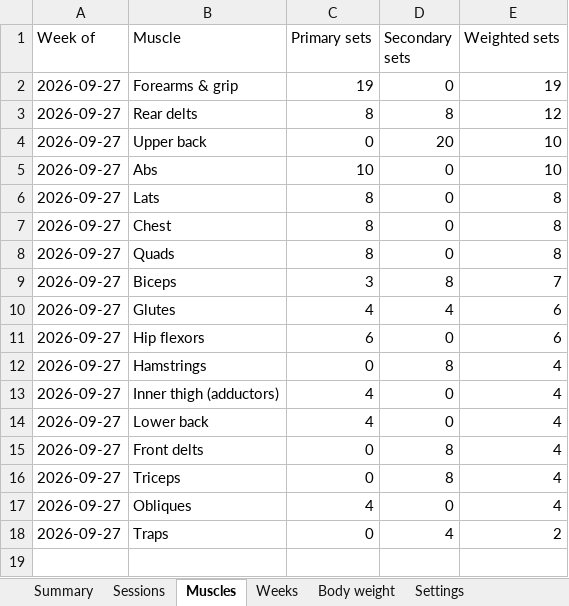
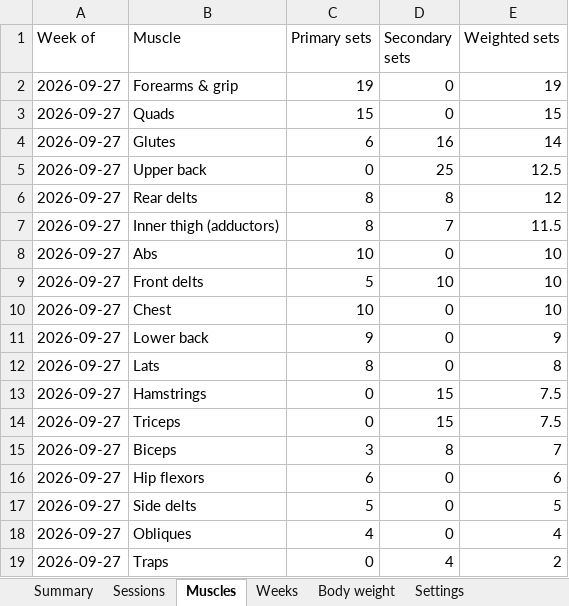
Before and after one commit to jacgit18/iron-log, an Excel workbook: iron-log.xlsx, sheet Muscles, drawn as a sheet; values as stored, in another font and other column widths than the file's, no borders; removed rows and columns are numbered as before the commit, all else as after; the diff names each change by its address in the sheet, - before the commit and + after, or states it on an @@ line.

```diff
--- a/iron-log.xlsx (sheet Muscles)
+++ b/iron-log.xlsx (sheet Muscles)
+row 3: 2026-09-27 | Quads | 15 | 0 | 15
+row 4: 2026-09-27 | Glutes | 6 | 16 | 14
+row 5: 2026-09-27 | Upper back | 0 | 25 | 12.5
-row 4: 2026-09-27 | Upper back | 0 | 20 | 10
+row 7: 2026-09-27 | Inner thigh (adductors) | 8 | 7 | 11.5
+row 9: 2026-09-27 | Front delts | 5 | 10 | 10
+row 10: 2026-09-27 | Chest | 10 | 0 | 10
+row 11: 2026-09-27 | Lower back | 9 | 0 | 9
-row 7: 2026-09-27 | Chest | 8 | 0 | 8
-row 8: 2026-09-27 | Quads | 8 | 0 | 8
+row 13: 2026-09-27 | Hamstrings | 0 | 15 | 7.5
+row 14: 2026-09-27 | Triceps | 0 | 15 | 7.5
-row 10: 2026-09-27 | Glutes | 4 | 4 | 6
-row 12: 2026-09-27 | Hamstrings | 0 | 8 | 4
-row 13: 2026-09-27 | Inner thigh (adductors) | 4 | 0 | 4
-row 14: 2026-09-27 | Lower back | 4 | 0 | 4
-row 15: 2026-09-27 | Front delts | 0 | 8 | 4
-row 16: 2026-09-27 | Triceps | 0 | 8 | 4
+row 17: 2026-09-27 | Side delts | 5 | 0 | 5
```
Also changed, not shown: sheet Sessions, sheet Summary, sheet Weeks, sheet Settings, 1 other file.
